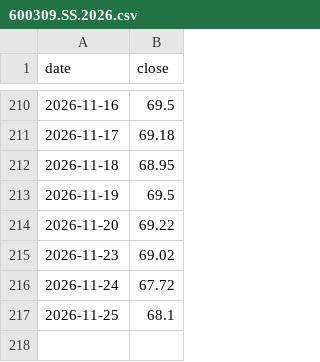
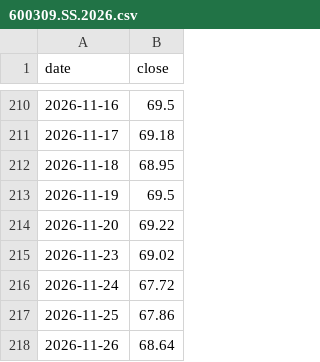
Before and after one commit to yifan024/BackInTimeToBeRich-data, a CSV file: docs/prices/600309.SS.2026.csv, drawn as a sheet; only a part is shown, gaps mark what is left out.

```diff
--- a/docs/prices/600309.SS.2026.csv
+++ b/docs/prices/600309.SS.2026.csv
@@ -216,2 +216,3 @@ date,close
 2026-11-24,67.72
-2026-11-25,68.1
+2026-11-25,67.86
+2026-11-26,68.64
```
Also changed, not shown: docs/prices/600519.SS.2026.csv, docs/prices/AAPL.2026.csv, 25 other files.
